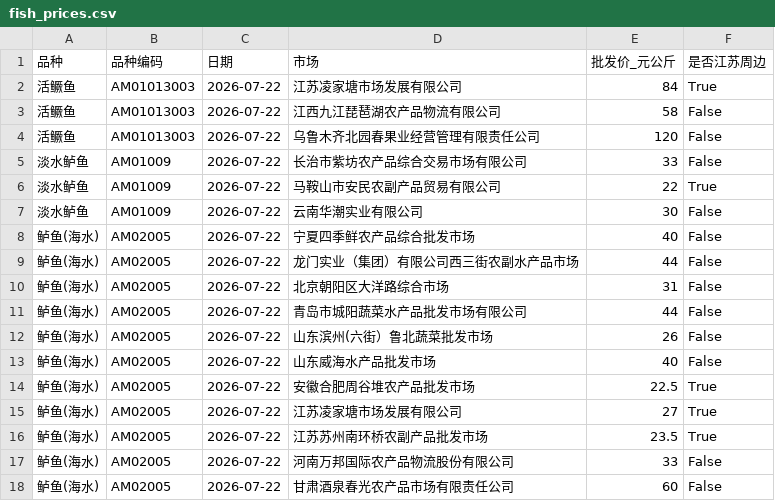
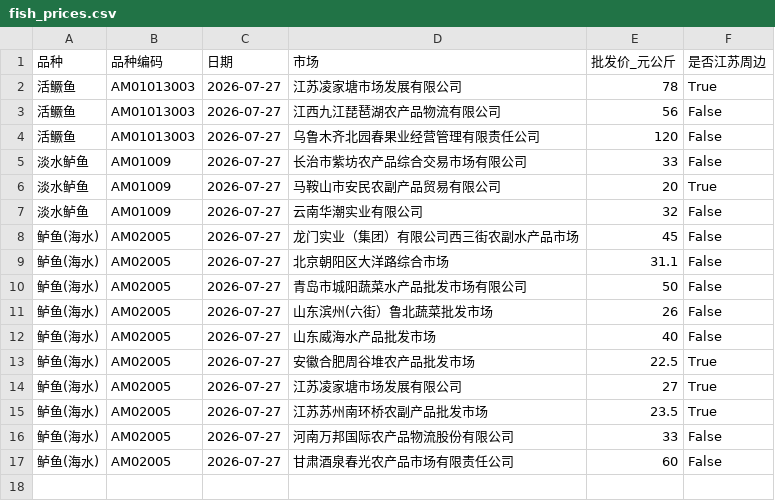
Before and after one commit to wgp168/fish-price-dashboard, a CSV file: fish_prices.csv, drawn as a sheet.

```diff
--- a/fish_prices.csv
+++ b/fish_prices.csv
@@ -1,18 +1,17 @@
 品种,品种编码,日期,市场,批发价_元公斤,是否江苏周边
-活鳜鱼,AM01013003,2026-07-22,江苏凌家塘市场发展有限公司,84,True
-活鳜鱼,AM01013003,2026-07-22,江西九江琵琶湖农产品物流有限公司,58,False
-活鳜鱼,AM01013003,2026-07-22,乌鲁木齐北园春果业经营管理有限责任公司,120,False
-淡水鲈鱼,AM01009,2026-07-22,长治市紫坊农产品综合交易市场有限公司,33,False
-淡水鲈鱼,AM01009,2026-07-22,马鞍山市安民农副产品贸易有限公司,22,True
-淡水鲈鱼,AM01009,2026-07-22,云南华潮实业有限公司,30,False
-鲈鱼(海水),AM02005,2026-07-22,宁夏四季鲜农产品综合批发市场,40,False
-鲈鱼(海水),AM02005,2026-07-22,龙门实业（集团）有限公司西三街农副水产品市场,44,False
-鲈鱼(海水),AM02005,2026-07-22,北京朝阳区大洋路综合市场,31,False
-鲈鱼(海水),AM02005,2026-07-22,青岛市城阳蔬菜水产品批发市场有限公司,44,False
-鲈鱼(海水),AM02005,2026-07-22,山东滨州(六街）鲁北蔬菜批发市场,26,False
-鲈鱼(海水),AM02005,2026-07-22,山东威海水产品批发市场,40,False
-鲈鱼(海水),AM02005,2026-07-22,安徽合肥周谷堆农产品批发市场,22.5,True
-鲈鱼(海水),AM02005,2026-07-22,江苏凌家塘市场发展有限公司,27,True
-鲈鱼(海水),AM02005,2026-07-22,江苏苏州南环桥农副产品批发市场,23.5,True
-鲈鱼(海水),AM02005,2026-07-22,河南万邦国际农产品物流股份有限公司,33,False
-鲈鱼(海水),AM02005,2026-07-22,甘肃酒泉春光农产品市场有限责任公司,60,False
+活鳜鱼,AM01013003,2026-07-27,江苏凌家塘市场发展有限公司,78,True
+活鳜鱼,AM01013003,2026-07-27,江西九江琵琶湖农产品物流有限公司,56,False
+活鳜鱼,AM01013003,2026-07-27,乌鲁木齐北园春果业经营管理有限责任公司,120,False
+淡水鲈鱼,AM01009,2026-07-27,长治市紫坊农产品综合交易市场有限公司,33,False
+淡水鲈鱼,AM01009,2026-07-27,马鞍山市安民农副产品贸易有限公司,20,True
+淡水鲈鱼,AM01009,2026-07-27,云南华潮实业有限公司,32,False
+鲈鱼(海水),AM02005,2026-07-27,龙门实业（集团）有限公司西三街农副水产品市场,45,False
+鲈鱼(海水),AM02005,2026-07-27,北京朝阳区大洋路综合市场,31.1,False
+鲈鱼(海水),AM02005,2026-07-27,青岛市城阳蔬菜水产品批发市场有限公司,50,False
+鲈鱼(海水),AM02005,2026-07-27,山东滨州(六街）鲁北蔬菜批发市场,26,False
+鲈鱼(海水),AM02005,2026-07-27,山东威海水产品批发市场,40,False
+鲈鱼(海水),AM02005,2026-07-27,安徽合肥周谷堆农产品批发市场,22.5,True
+鲈鱼(海水),AM02005,2026-07-27,江苏凌家塘市场发展有限公司,27,True
+鲈鱼(海水),AM02005,2026-07-27,江苏苏州南环桥农副产品批发市场,23.5,True
+鲈鱼(海水),AM02005,2026-07-27,河南万邦国际农产品物流股份有限公司,33,False
+鲈鱼(海水),AM02005,2026-07-27,甘肃酒泉春光农产品市场有限责任公司,60,False
```
Also changed, not shown: 4 other files.
